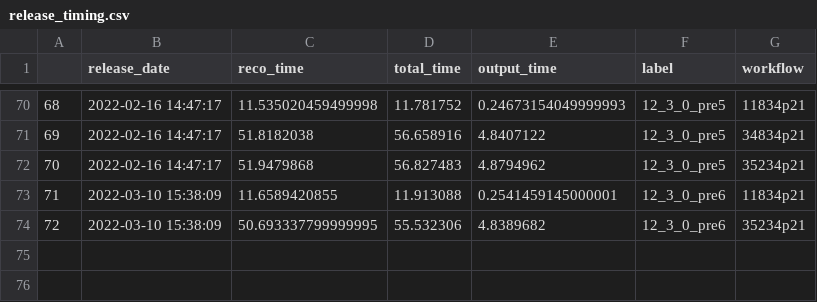
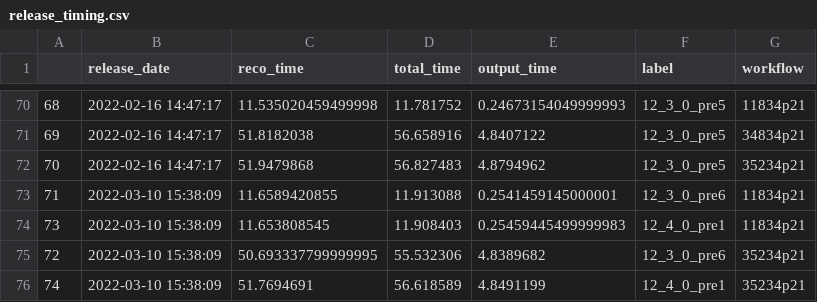
Before and after one commit to xoqhdgh1002/cms-reco-profiling, a CSV file: results/release_timing.csv, drawn as a sheet; only a part is shown, gaps mark what is left out; the diff names each change by its address in the sheet, - before the commit and + after, or states it on an @@ line.

```diff
--- a/results/release_timing.csv
+++ b/results/release_timing.csv
+row 74: 73 | 2022-03-10 15:38:09 | 11.653808545 | 11.908403 | 0.25459445499999983 | 12_4_0_pre1 | 11834p21
+row 76: 74 | 2022-03-10 15:38:09 | 51.7694691 | 56.618589 | 4.8491199 | 12_4_0_pre1 | 35234p21
```
Also changed, not shown: 2 other files.
